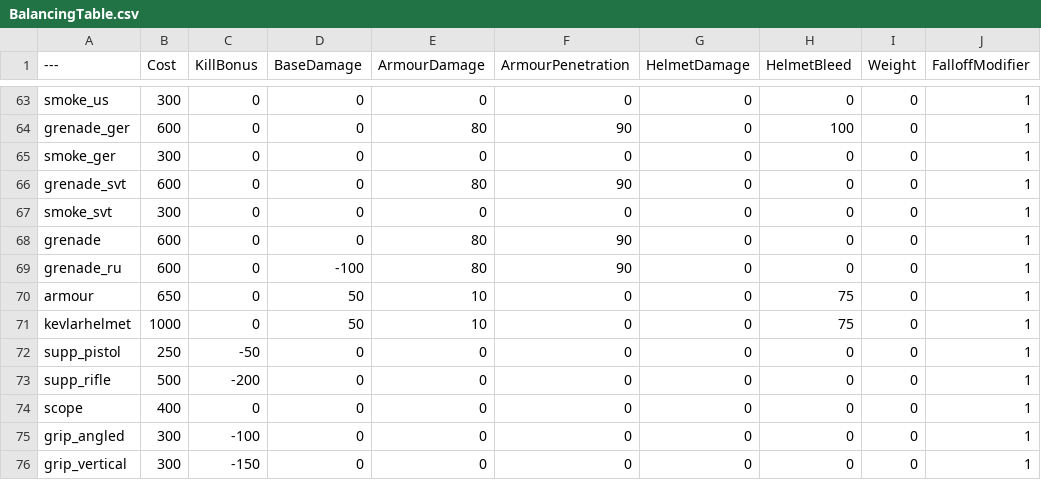
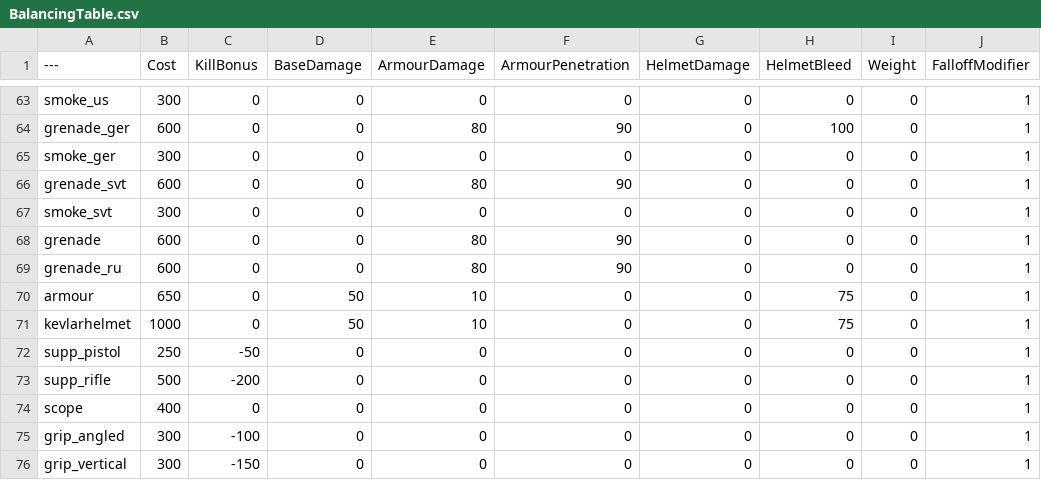
Before and after one commit to Rezoseansstudios/BalancingTable, a CSV file: BalancingTable.csv, drawn as a sheet; only a part is shown, gaps mark what is left out; the diff names each change by its address in the sheet, - before the commit and + after, or states it on an @@ line.

Commit message:
Update BalancingTable.csv

```diff
--- a/BalancingTable.csv
+++ b/BalancingTable.csv
-D69 (BaseDamage): -100
+D69 (BaseDamage): 0
```
